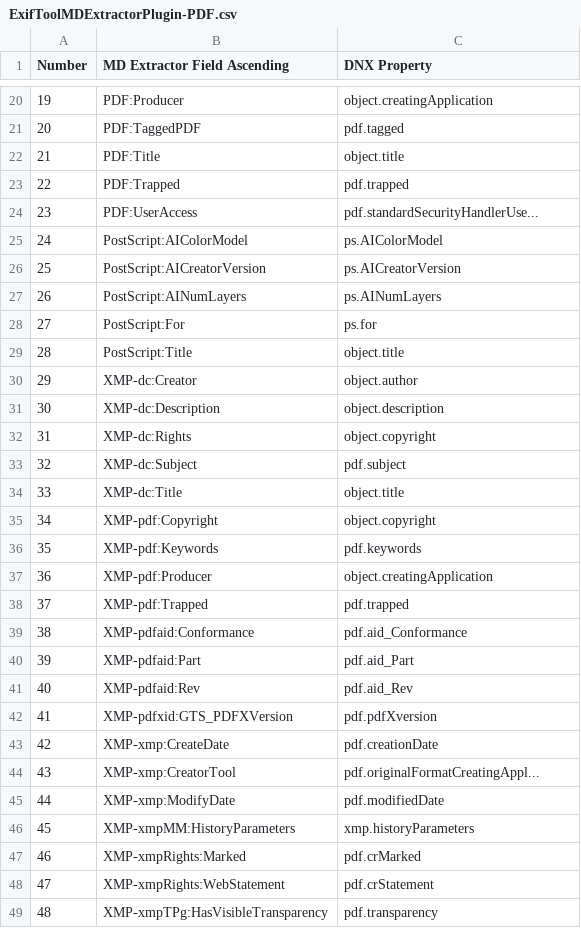
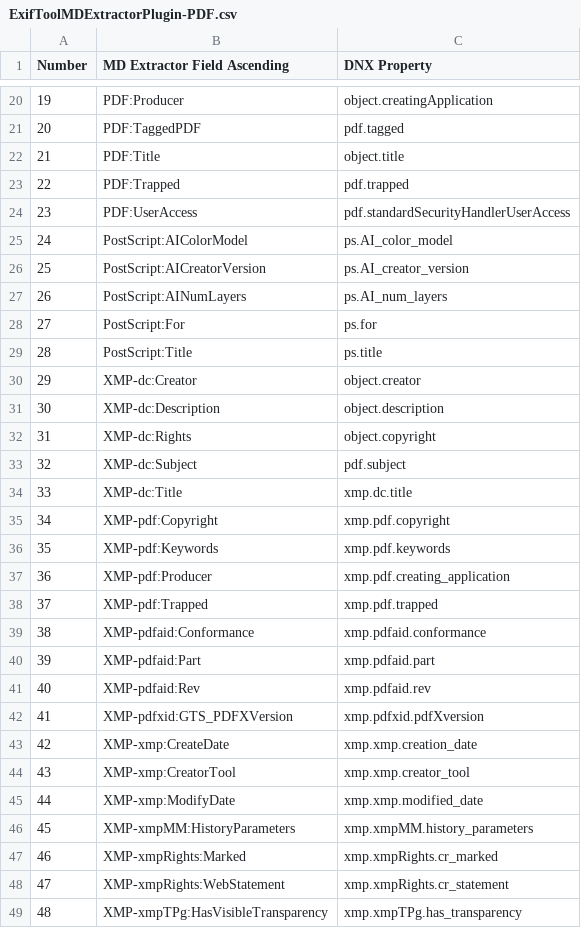
Before and after one commit to thorsted/Rosetta.MDExtractor-script-plugins, a CSV file: BYU/ExifToolMDExtractorPlugin-PDF.csv, drawn as a sheet; only a part is shown, gaps mark what is left out; the diff covers the shown part only.

Commit message:
Updated plugins to include ExecutionID
Added ExecutionID to avoid clashes during Metadata Extraction.

```diff
--- a/BYU/ExifToolMDExtractorPlugin-PDF.csv
+++ b/BYU/ExifToolMDExtractorPlugin-PDF.csv
@@ -24,4 +24,4 @@
-23,PDF:UserAccess,pdf.standardSecurityHandlerUse...,,
-24,PostScript:AIColorModel,ps.AIColorModel,,
-25,PostScript:AICreatorVersion,ps.AICreatorVersion,,
-26,PostScript:AINumLayers,ps.AINumLayers,,
+23,PDF:UserAccess,pdf.standardSecurityHandlerUserAccess
+24,PostScript:AIColorModel,ps.AI_color_model
+25,PostScript:AICreatorVersion,ps.AI_creator_version
+26,PostScript:AINumLayers,ps.AI_num_layers
@@ -29,2 +29,2 @@
-28,PostScript:Title,object.title,,
-29,XMP-dc:Creator,object.author,,
+28,PostScript:Title,ps.title
+29,XMP-dc:Creator,object.creator
@@ -34,16 +34,16 @@
-33,XMP-dc:Title,object.title,,
-34,XMP-pdf:Copyright,object.copyright,,
-35,XMP-pdf:Keywords,pdf.keywords,,
-36,XMP-pdf:Producer,object.creatingApplication,,
-37,XMP-pdf:Trapped,pdf.trapped,,
-38,XMP-pdfaid:Conformance,pdf.aid_Conformance,,
-39,XMP-pdfaid:Part,pdf.aid_Part,,
-40,XMP-pdfaid:Rev,pdf.aid_Rev,,
-41,XMP-pdfxid:GTS_PDFXVersion,pdf.pdfXversion,,
-42,XMP-xmp:CreateDate,pdf.creationDate,,
-43,XMP-xmp:CreatorTool,pdf.originalFormatCreatingAppl...,,
-44,XMP-xmp:ModifyDate,pdf.modifiedDate,,
-45,XMP-xmpMM:HistoryParameters,xmp.historyParameters,,
-46,XMP-xmpRights:Marked,pdf.crMarked,,
-47,XMP-xmpRights:WebStatement,pdf.crStatement,,
-48,XMP-xmpTPg:HasVisibleTransparency,pdf.transparency,,
+33,XMP-dc:Title,xmp.dc.title
+34,XMP-pdf:Copyright,xmp.pdf.copyright
+35,XMP-pdf:Keywords,xmp.pdf.keywords
+36,XMP-pdf:Producer,xmp.pdf.creating_application
+37,XMP-pdf:Trapped,xmp.pdf.trapped
+38,XMP-pdfaid:Conformance,xmp.pdfaid.conformance
+39,XMP-pdfaid:Part,xmp.pdfaid.part
+40,XMP-pdfaid:Rev,xmp.pdfaid.rev
+41,XMP-pdfxid:GTS_PDFXVersion,xmp.pdfxid.pdfXversion
+42,XMP-xmp:CreateDate,xmp.xmp.creation_date
+43,XMP-xmp:CreatorTool,xmp.xmp.creator_tool
+44,XMP-xmp:ModifyDate,xmp.xmp.modified_date
+45,XMP-xmpMM:HistoryParameters,xmp.xmpMM.history_parameters
+46,XMP-xmpRights:Marked,xmp.xmpRights.cr_marked
+47,XMP-xmpRights:WebStatement,xmp.xmpRights.cr_statement
+48,XMP-xmpTPg:HasVisibleTransparency,xmp.xmpTPg.has_transparency
```
Also changed, not shown: 3 edited cells elsewhere in this file, 20 other files.
